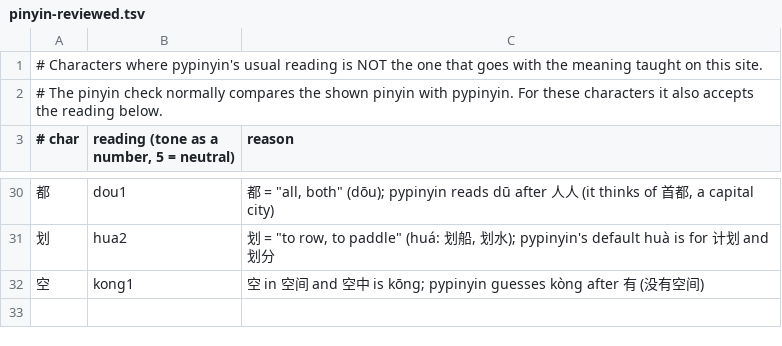
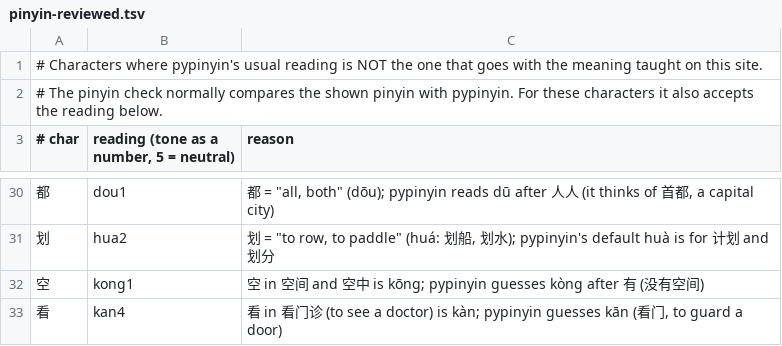
Before and after one commit to alvinyu20/hsk-path, a TSV file: content/pinyin-reviewed.tsv, drawn as a sheet; only a part is shown, gaps mark what is left out; the diff names each change by its address in the sheet, - before the commit and + after, or states it on an @@ line.

```diff
--- a/content/pinyin-reviewed.tsv
+++ b/content/pinyin-reviewed.tsv
+row 33: 看 | kan4 | 看 in 看门诊 (to see a doctor) is kàn; pypinyin guesses kān (看门, to guard a door)
```
Also changed, not shown: content/gloss-synonyms.tsv, content/pinyin-overrides.tsv, 5 other files.
